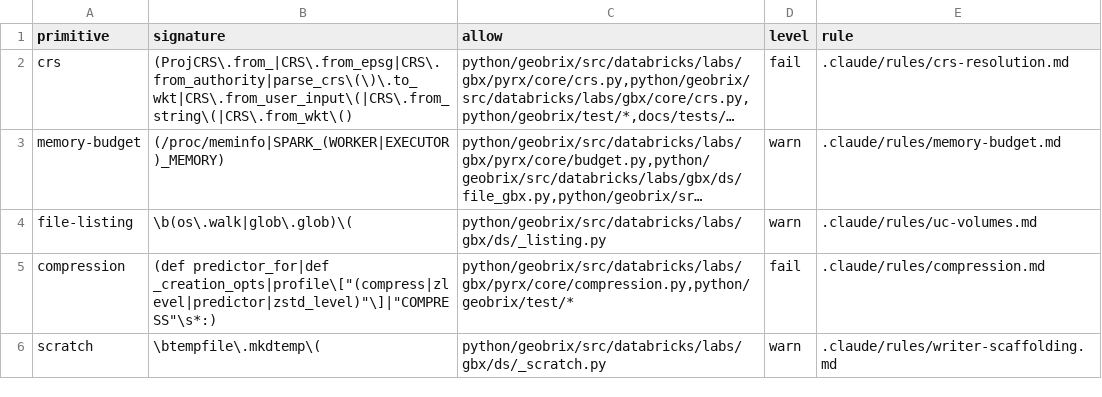
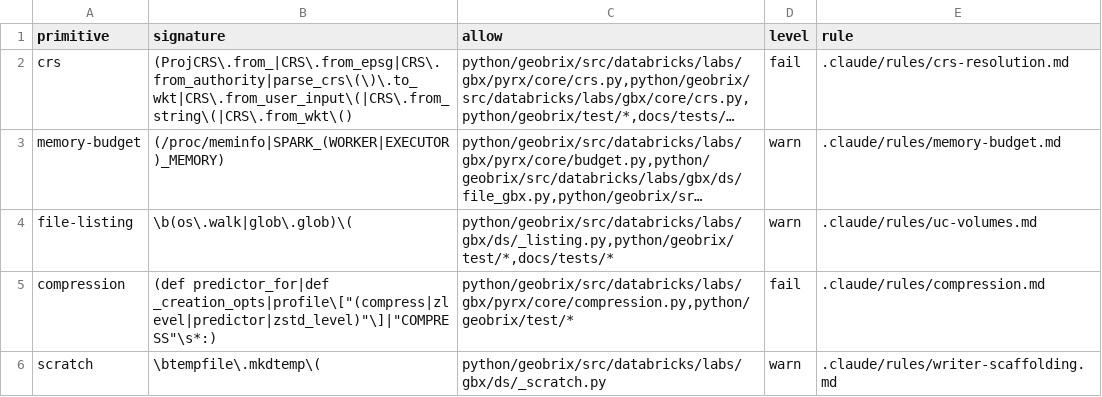
Before and after one commit to databrickslabs/geobrix, a TSV file: docs/scripts/centralized-primitives.tsv, drawn as a sheet; long unchanged cells end in …; the diff names each change by its address in the sheet, - before the commit and + after, or states it on an @@ line.

Commit message:
docs(rules): correct uc-volumes rule; allow-list test dirs in gate
Updates the uc-volumes.md "Source-file listing" section to reflect that
list_files NOW carries _retry_transient internally (not aspirational),
documents recursive/raise_on_empty params, and clarifies the primitive
targets Volume source enumeration only (not deletion/temp/test globs).
Adds python/geobrix/test/* and docs/tests/* to the file-listing allow
column so legitimate test-fixture globs no longer appear as advisories;
level stays warn (3a decision: no warn->fail flip).
Co-authored-by: Isaac <no-reply@databricks.com>

```diff
--- a/docs/scripts/centralized-primitives.tsv
+++ b/docs/scripts/centralized-primitives.tsv
-C4 (allow): python/geobrix/src/databricks/labs/gbx/ds/_listing.py
+C4 (allow): python/geobrix/src/databricks/labs/gbx/ds/_listing.py,python/geobrix/test/*,docs/tests/*
```
Also changed, not shown: 1 other file.
